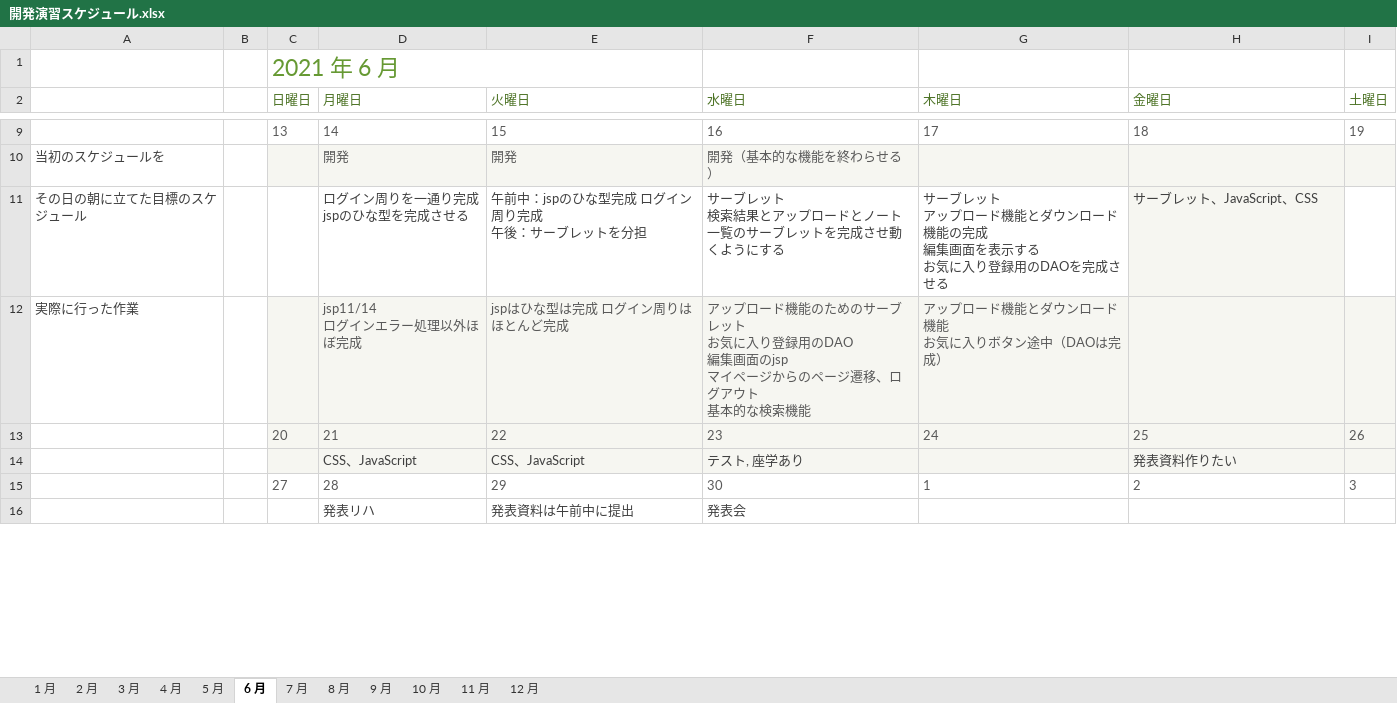
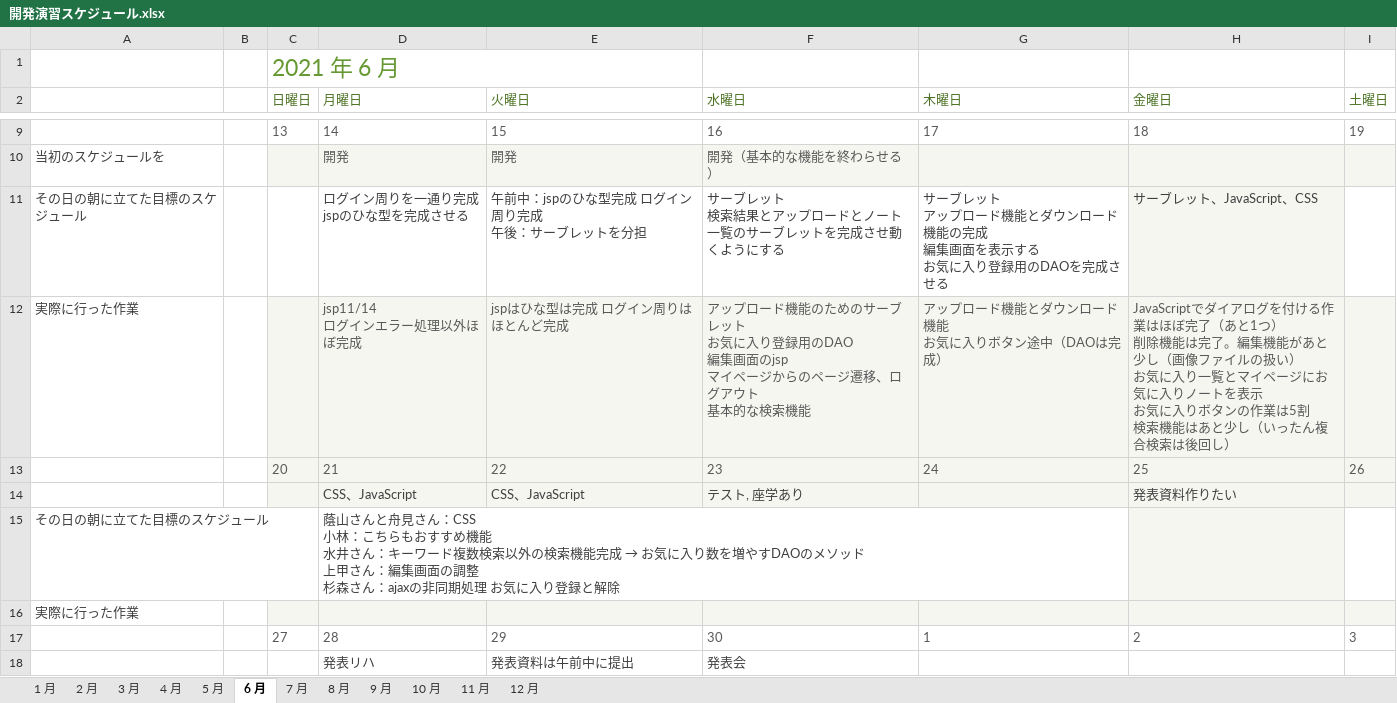
Before and after one commit to DOJO-2021/A-4, an Excel workbook: documents/開発演習スケジュール.xlsx, sheet 6 月, drawn as a sheet; only a part is shown, gaps mark what is left out; values as stored, in another font and other column widths than the file's, no borders; conditional formats not drawn; ↵ is a line break in a cell; the diff names each change by its address in the sheet, - before the commit and + after, or states it on an @@ line.

Commit message:
スケジュールを更新

```diff
--- a/documents/開発演習スケジュール.xlsx (sheet 6 月)
+++ b/documents/開発演習スケジュール.xlsx (sheet 6 月)
-H12 (金曜日): (empty)
+H12 (金曜日): JavaScriptでダイアログを付ける作業はほぼ完了（あと1つ） ↵ 削除機能は完了。編集機能があと少し（画像ファイルの扱い） ↵ お気に入り一覧とマイページにお気に入りノートを表示 ↵ お気に入りボタンの作業は5割 ↵ 検索機能はあと少し（いったん複合検索は後回し）
+row 15: その日の朝に立てた目標のスケジュール |  |  | 蔭山さんと舟見さん：CSS ↵ 小林：こちらもおすすめ機能 ↵ 水井さん：キーワード複数検索以外の検索機能完成 → お気に入り数を増やすDAOのメソッド ↵ 上甲さん：編集画面の調整 ↵ 杉森さん：ajaxの非同期処理 お気に入り登録と解除
+row 16: 実際に行った作業
```
